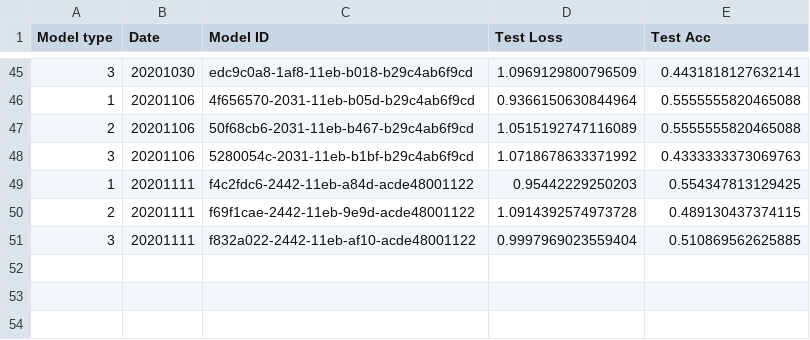
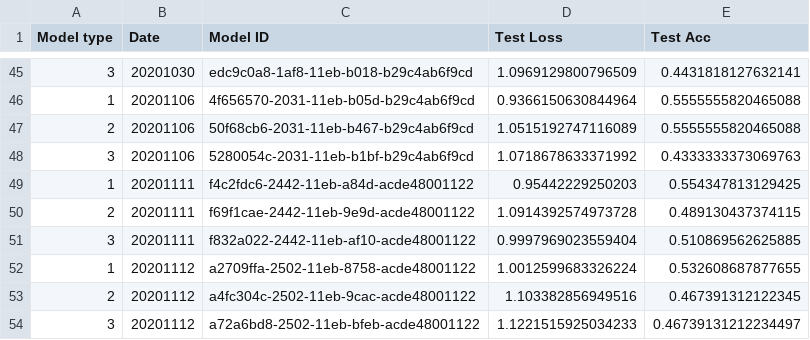
Before and after one commit to benjaminjellis/APPLE, a CSV file: saved_models/model_log.csv, drawn as a sheet; only a part is shown, gaps mark what is left out.

```diff
--- a/saved_models/model_log.csv
+++ b/saved_models/model_log.csv
@@ -51 +51,4 @@ Model type,Date,Model ID,Test Loss,Test Acc
 3,20201111,f832a022-2442-11eb-af10-acde48001122,0.9997969023559404,0.510869562625885
+1,20201112,a2709ffa-2502-11eb-8758-acde48001122,1.0012599683326224,0.532608687877655
+2,20201112,a4fc304c-2502-11eb-9cac-acde48001122,1.103382856949516,0.467391312122345
+3,20201112,a72a6bd8-2502-11eb-bfeb-acde48001122,1.1221515925034233,0.46739131212234497
```
Also changed, not shown: 4 other files.
